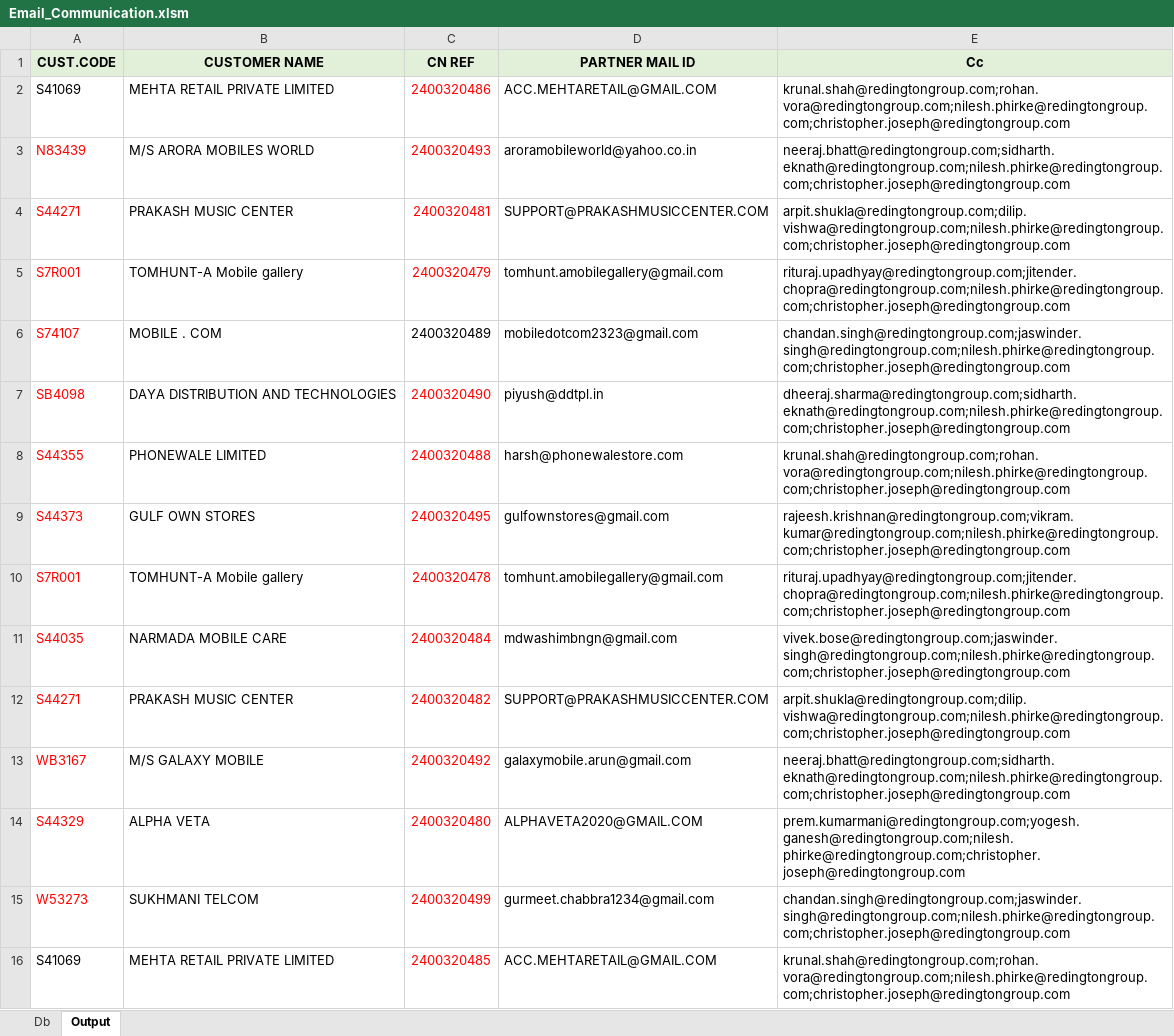
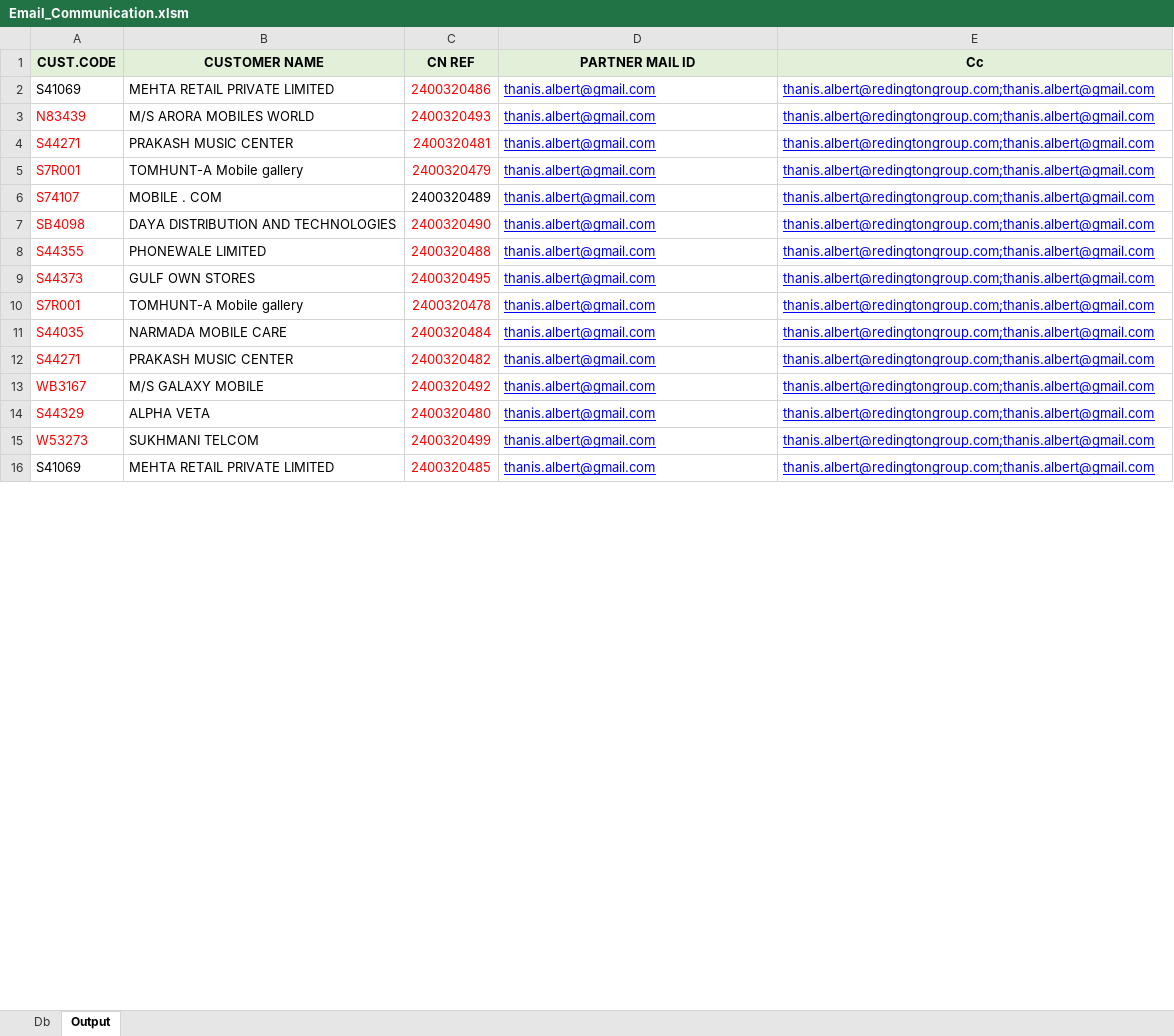
Before and after one commit to ThanisAlbert/Kartheeswaran, an Excel workbook: Inputfile/Email_Communication.xlsm, sheet Output, drawn as a sheet; only a part is shown; values as stored, in another font and other column widths than the file's, no borders; the diff covers the shown part only; the diff names each change by its address in the sheet, - before the commit and + after, or states it on an @@ line.

```diff
--- a/Inputfile/Email_Communication.xlsm (sheet Output)
+++ b/Inputfile/Email_Communication.xlsm (sheet Output)
-D2 (PARTNER MAIL ID): ACC.MEHTARETAIL@GMAIL.COM
+D2 (PARTNER MAIL ID): thanis.albert@gmail.com
@@ D2:E16 underline: off → on, text colour: black → #0000FF @@
-E2 (Cc): krunal.shah@redingtongroup.com;rohan.vora@redingtongroup.com;nilesh.phirke@redingtongroup.com;christopher.joseph@redingtongroup.com
+E2 (Cc): thanis.albert@redingtongroup.com;thanis.albert@gmail.com
-D3 (PARTNER MAIL ID): aroramobileworld@yahoo.co.in
+D3 (PARTNER MAIL ID): thanis.albert@gmail.com
-E3 (Cc): neeraj.bhatt@redingtongroup.com;sidharth.eknath@redingtongroup.com;nilesh.phirke@redingtongroup.com;christopher.joseph@redingtongroup.com
+E3 (Cc): thanis.albert@redingtongroup.com;thanis.albert@gmail.com
-D4 (PARTNER MAIL ID): SUPPORT@PRAKASHMUSICCENTER.COM
+D4 (PARTNER MAIL ID): thanis.albert@gmail.com
-E4 (Cc): arpit.shukla@redingtongroup.com;dilip.vishwa@redingtongroup.com;nilesh.phirke@redingtongroup.com;christopher.joseph@redingtongroup.com
+E4 (Cc): thanis.albert@redingtongroup.com;thanis.albert@gmail.com
-D5 (PARTNER MAIL ID): tomhunt.amobilegallery@gmail.com
+D5 (PARTNER MAIL ID): thanis.albert@gmail.com
-E5 (Cc): rituraj.upadhyay@redingtongroup.com;jitender.chopra@redingtongroup.com;nilesh.phirke@redingtongroup.com;christopher.joseph@redingtongroup.com
+E5 (Cc): thanis.albert@redingtongroup.com;thanis.albert@gmail.com
-D6 (PARTNER MAIL ID): mobiledotcom2323@gmail.com
+D6 (PARTNER MAIL ID): thanis.albert@gmail.com
-E6 (Cc): chandan.singh@redingtongroup.com;jaswinder.singh@redingtongroup.com;nilesh.phirke@redingtongroup.com;christopher.joseph@redingtongroup.com
+E6 (Cc): thanis.albert@redingtongroup.com;thanis.albert@gmail.com
-D7 (PARTNER MAIL ID): piyush@ddtpl.in
+D7 (PARTNER MAIL ID): thanis.albert@gmail.com
-E7 (Cc): dheeraj.sharma@redingtongroup.com;sidharth.eknath@redingtongroup.com;nilesh.phirke@redingtongroup.com;christopher.joseph@redingtongroup.com
+E7 (Cc): thanis.albert@redingtongroup.com;thanis.albert@gmail.com
-D8 (PARTNER MAIL ID): harsh@phonewalestore.com
+D8 (PARTNER MAIL ID): thanis.albert@gmail.com
-E8 (Cc): krunal.shah@redingtongroup.com;rohan.vora@redingtongroup.com;nilesh.phirke@redingtongroup.com;christopher.joseph@redingtongroup.com
+E8 (Cc): thanis.albert@redingtongroup.com;thanis.albert@gmail.com
-D9 (PARTNER MAIL ID): gulfownstores@gmail.com
+D9 (PARTNER MAIL ID): thanis.albert@gmail.com
-E9 (Cc): rajeesh.krishnan@redingtongroup.com;vikram.kumar@redingtongroup.com;nilesh.phirke@redingtongroup.com;christopher.joseph@redingtongroup.com
+E9 (Cc): thanis.albert@redingtongroup.com;thanis.albert@gmail.com
-D10 (PARTNER MAIL ID): tomhunt.amobilegallery@gmail.com
+D10 (PARTNER MAIL ID): thanis.albert@gmail.com
-E10 (Cc): rituraj.upadhyay@redingtongroup.com;jitender.chopra@redingtongroup.com;nilesh.phirke@redingtongroup.com;christopher.joseph@redingtongroup.com
+E10 (Cc): thanis.albert@redingtongroup.com;thanis.albert@gmail.com
-D11 (PARTNER MAIL ID): mdwashimbngn@gmail.com
+D11 (PARTNER MAIL ID): thanis.albert@gmail.com
-E11 (Cc): vivek.bose@redingtongroup.com;jaswinder.singh@redingtongroup.com;nilesh.phirke@redingtongroup.com;christopher.joseph@redingtongroup.com
+E11 (Cc): thanis.albert@redingtongroup.com;thanis.albert@gmail.com
-D12 (PARTNER MAIL ID): SUPPORT@PRAKASHMUSICCENTER.COM
+D12 (PARTNER MAIL ID): thanis.albert@gmail.com
-E12 (Cc): arpit.shukla@redingtongroup.com;dilip.vishwa@redingtongroup.com;nilesh.phirke@redingtongroup.com;christopher.joseph@redingtongroup.com
+E12 (Cc): thanis.albert@redingtongroup.com;thanis.albert@gmail.com
-D13 (PARTNER MAIL ID): galaxymobile.arun@gmail.com
+D13 (PARTNER MAIL ID): thanis.albert@gmail.com
-E13 (Cc): neeraj.bhatt@redingtongroup.com;sidharth.eknath@redingtongroup.com;nilesh.phirke@redingtongroup.com;christopher.joseph@redingtongroup.com
+E13 (Cc): thanis.albert@redingtongroup.com;thanis.albert@gmail.com
-D14 (PARTNER MAIL ID): ALPHAVETA2020@GMAIL.COM
+D14 (PARTNER MAIL ID): thanis.albert@gmail.com
-E14 (Cc): prem.kumarmani@redingtongroup.com;yogesh.ganesh@redingtongroup.com;nilesh.phirke@redingtongroup.com;christopher.joseph@redingtongroup.com
+E14 (Cc): thanis.albert@redingtongroup.com;thanis.albert@gmail.com
-D15 (PARTNER MAIL ID): gurmeet.chabbra1234@gmail.com
+D15 (PARTNER MAIL ID): thanis.albert@gmail.com
-E15 (Cc): chandan.singh@redingtongroup.com;jaswinder.singh@redingtongroup.com;nilesh.phirke@redingtongroup.com;christopher.joseph@redingtongroup.com
+E15 (Cc): thanis.albert@redingtongroup.com;thanis.albert@gmail.com
-D16 (PARTNER MAIL ID): ACC.MEHTARETAIL@GMAIL.COM
+D16 (PARTNER MAIL ID): thanis.albert@gmail.com
-E16 (Cc): krunal.shah@redingtongroup.com;rohan.vora@redingtongroup.com;nilesh.phirke@redingtongroup.com;christopher.joseph@redingtongroup.com
+E16 (Cc): thanis.albert@redingtongroup.com;thanis.albert@gmail.com
```
Also changed, not shown: 14 edited cells and cell formats elsewhere in this sheet, charts or pictures, 2 other files.
